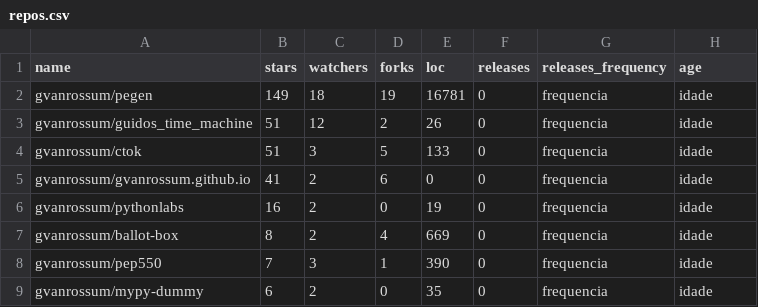
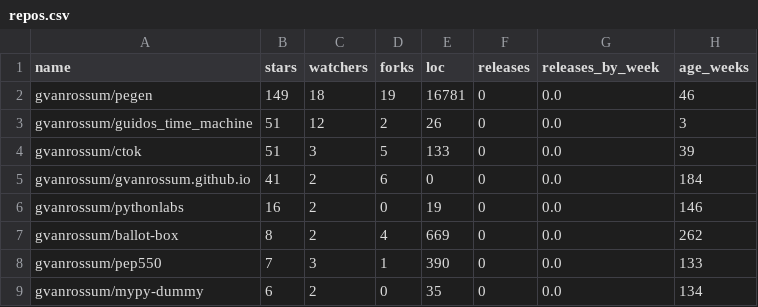
Before and after one commit to brianbruno/lab02-pucminas, a CSV file: Lab02S01/repos.csv, drawn as a sheet.

```diff
--- a/Lab02S01/repos.csv
+++ b/Lab02S01/repos.csv
@@ -1,9 +1,9 @@
-name,stars,watchers,forks,loc,releases,releases_frequency,age
-gvanrossum/pegen,149,18,19,16781,0,frequencia,idade
-gvanrossum/guidos_time_machine,51,12,2,26,0,frequencia,idade
-gvanrossum/ctok,51,3,5,133,0,frequencia,idade
-gvanrossum/gvanrossum.github.io,41,2,6,0,0,frequencia,idade
-gvanrossum/pythonlabs,16,2,0,19,0,frequencia,idade
-gvanrossum/ballot-box,8,2,4,669,0,frequencia,idade
-gvanrossum/pep550,7,3,1,390,0,frequencia,idade
-gvanrossum/mypy-dummy,6,2,0,35,0,frequencia,idade
+name,stars,watchers,forks,loc,releases,releases_by_week,age_weeks
+gvanrossum/pegen,149,18,19,16781,0,0.0,46
+gvanrossum/guidos_time_machine,51,12,2,26,0,0.0,3
+gvanrossum/ctok,51,3,5,133,0,0.0,39
+gvanrossum/gvanrossum.github.io,41,2,6,0,0,0.0,184
+gvanrossum/pythonlabs,16,2,0,19,0,0.0,146
+gvanrossum/ballot-box,8,2,4,669,0,0.0,262
+gvanrossum/pep550,7,3,1,390,0,0.0,133
+gvanrossum/mypy-dummy,6,2,0,35,0,0.0,134
```
Also changed, not shown: 1 other file.
